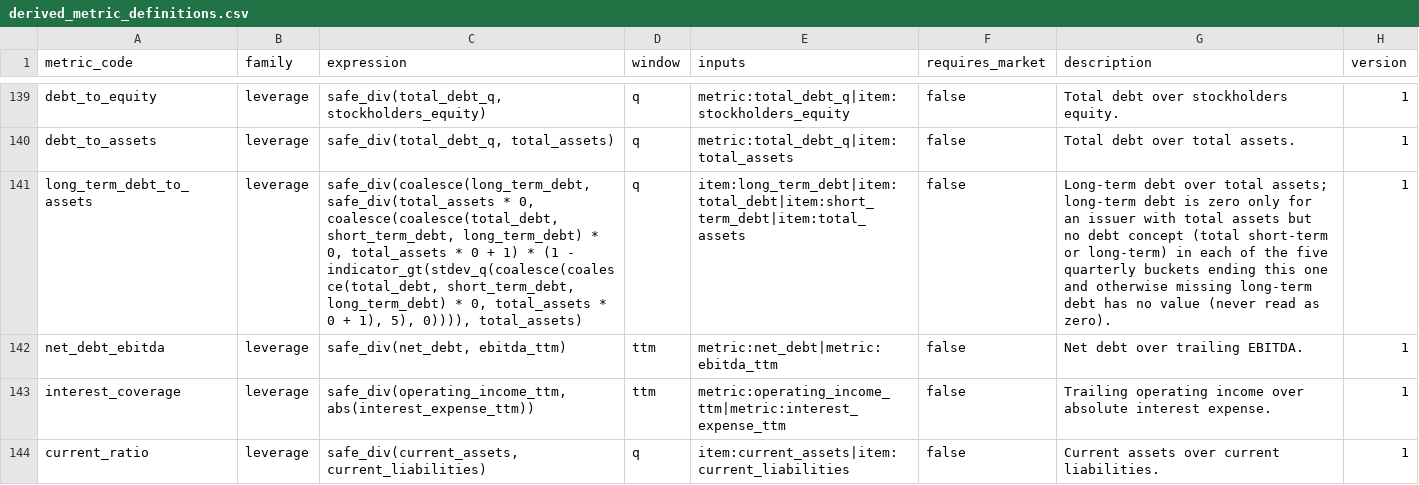
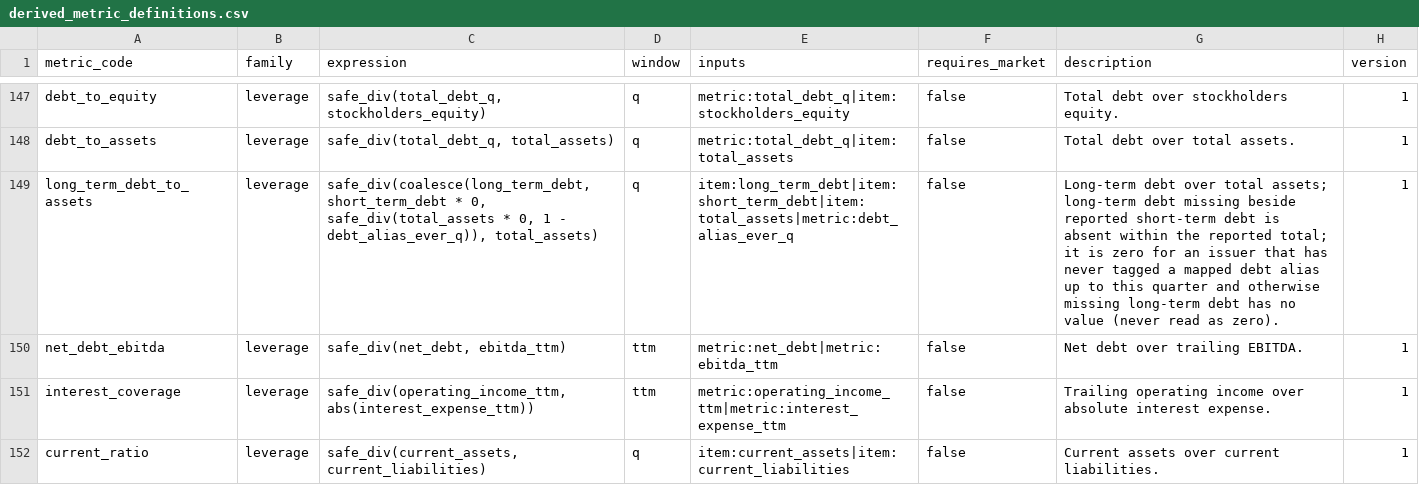
Before and after one commit to ntorm1/atx, a CSV file: atx-db/src/atx_db/seeds/derived_metric_definitions.csv, drawn as a sheet; only a part is shown, gaps mark what is left out; addresses are those after the commit; the diff covers the shown part only; the diff names each change by its address in the sheet, - before the commit and + after, or states it on an @@ line.

```diff
--- a/atx-db/src/atx_db/seeds/derived_metric_definitions.csv
+++ b/atx-db/src/atx_db/seeds/derived_metric_definitions.csv
-C149 (expression): safe_div(coalesce(long_term_debt, safe_div(total_assets * 0, coalesce(coalesce(total_debt, short_term_debt, long_term_debt) * 0, total_assets * 0 + 1) * (1 - indicator_gt(stdev_q(coalesce(coalesce(total_debt, short_term_debt, long_term_debt) * 0, total_assets * 0 + 1), 5), 0)))), total_assets)
+C149 (expression): safe_div(coalesce(long_term_debt, short_term_debt * 0, safe_div(total_assets * 0, 1 - debt_alias_ever_q)), total_assets)
-E149 (inputs): item:long_term_debt|item:total_debt|item:short_term_debt|item:total_assets
+E149 (inputs): item:long_term_debt|item:short_term_debt|item:total_assets|metric:debt_alias_ever_q
-G149 (description): …long-term debt is zero only for an issuer with total assets but no debt concept (total short-term or long-term) in each of the five quarterly buckets ending this one and otherwise…
+G149 (description): …long-term debt missing beside reported short-term debt is absent within the reported total; it is zero for an issuer that has never tagged a mapped debt alias up to this quarter and otherwise…
```
Also changed, not shown: 8 added rows and 33 edited cells elsewhere in this file, atx-db/src/atx_db/seeds/research_anomaly_catalog.csv, atx-db/src/atx_db/seeds/standardization_rules.csv, 4 other files.
